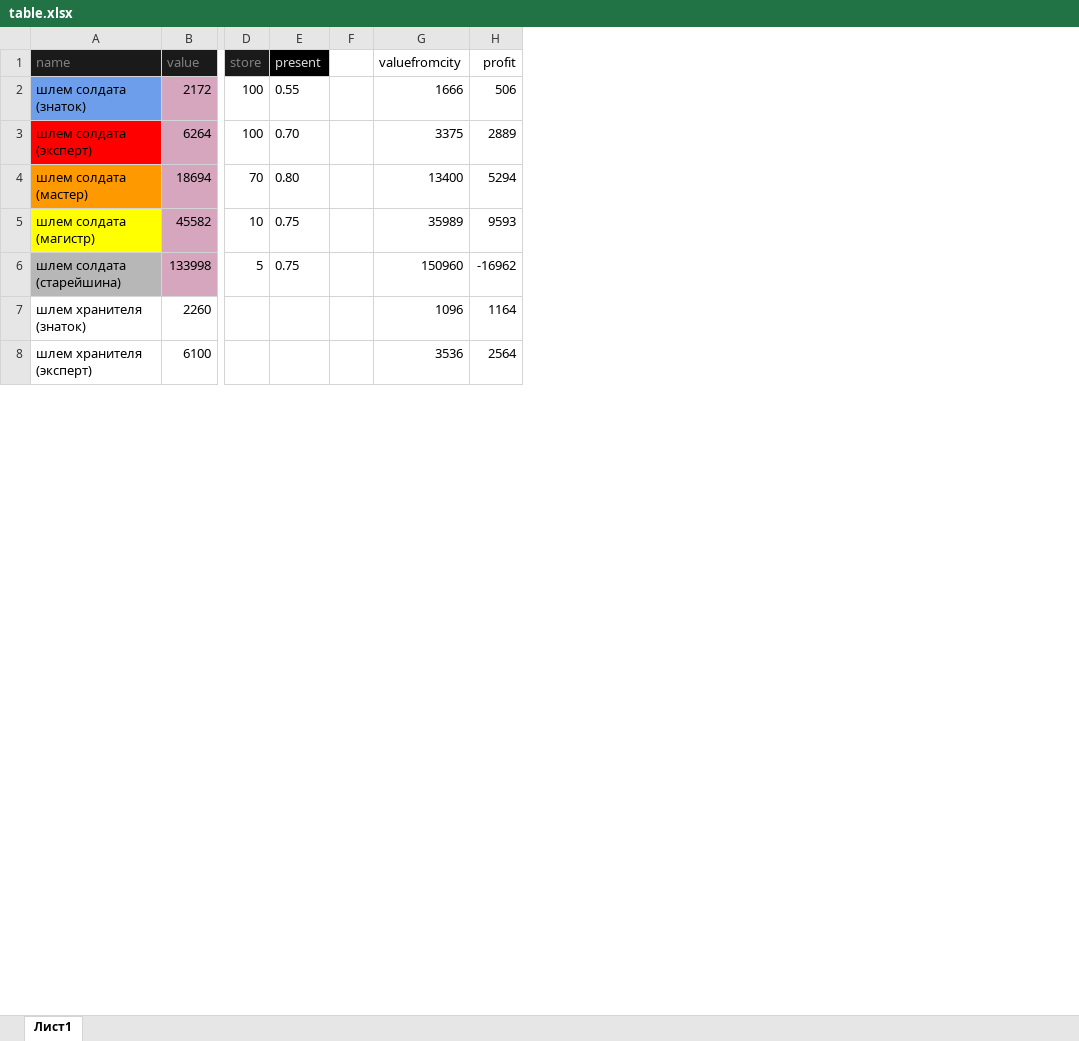
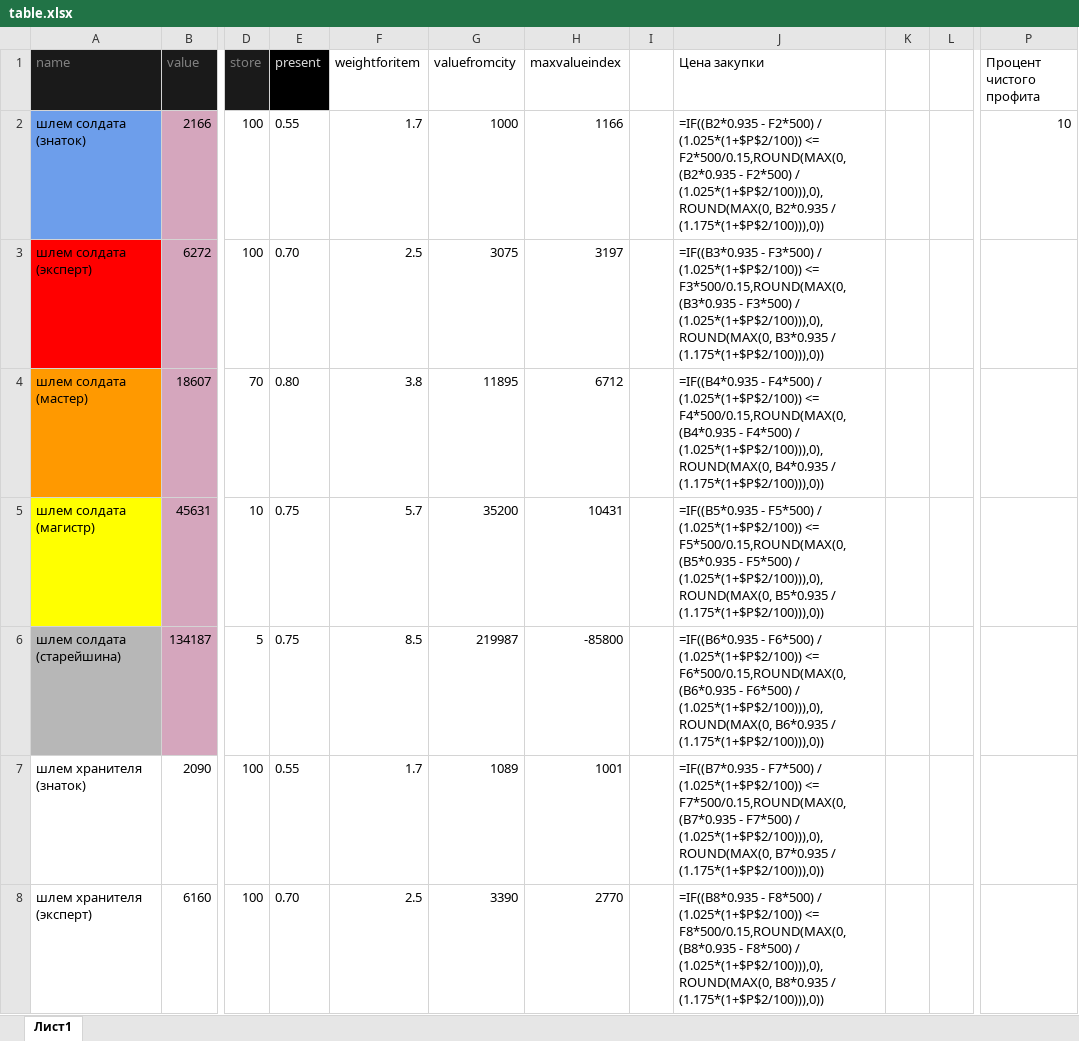
Before and after one commit to govnoboss/albion_market_main, an Excel workbook: table.xlsx, sheet Лист1, drawn as a sheet; only a part is shown, gaps mark what is left out; values as stored, in another font and other column widths than the file's, no borders; formulas without a stored value are shown as written; conditional formats not drawn; removed rows and columns are numbered as before the commit, all else as after; the diff covers the shown part only; the diff names each change by its address in the sheet, - before the commit and + after, or states it on an @@ line.

```diff
--- a/table.xlsx (sheet Лист1)
+++ b/table.xlsx (sheet Лист1)
-column F, empty
+column F (weightforitem), rows 2-8: 1.7 | 2.5 | 3.8 | 5.7 | 8.5 | 1.7 | 2.5
-column H (profit), rows 2-8: 506 | 2889 | 5294 | 9593 | -16962 | 1164 | 2564
+column H (maxvalueindex), rows 2-8: 1166 | 3197 | 6712 | 10431 | -85800 | 1001 | 2770
+column I, empty
+column J (Цена закупки), rows 2-8: =IF((B2*0.935 - F2*500) / (1.025*(1+$P$2/100)) <= F2*500/0.15,ROUND(MAX(0, (B2*0.935 - F2*500) / (1.025*(1+$P$2/100))),0),ROUND(MAX(0, B2*0.935 / (1.175*(1+$P$2/100))),0)) | =IF((B3*0.935 - F3*500) / (1.025*(1+$P$2/100)) <= F3*500/0.15,ROUND(MAX(0, (B3*0.935 - F3*500) / (1.025*(1+$P$2/100))),0),ROUND(MAX(0, B3*0.935 / (1.175*(1+$P$2/100))),0)) | =IF((B4*0.935 - F4*500) / (1.025*(1+$P$2/100)) <= F4*500/0.15,ROUND(MAX(0, (B4*0.935 - F4*500) / (1.025*(1+$P$2/100))),0),ROUND(MAX(0, B4*0.935 / (1.175*(1+$P$2/100))),0)) | =IF((B5*0.935 - F5*500) / (1.025*(1+$P$2/100)) <= F5*500/0.15,ROUND(MAX(0, (B5*0.935 - F5*500) / (1.025*(1+$P$2/100))),0),ROUND(MAX(0, B5*0.935 / (1.175*(1+$P$2/100))),0)) | =IF((B6*0.935 - F6*500) / (1.025*(1+$P$2/100)) <= F6*500/0.15,ROUND(MAX(0, (B6*0.935 - F6*500) / (1.025*(1+$P$2/100))),0),ROUND(MAX(0, B6*0.935 / (1.175*(1+$P$2/100))),0)) | =IF((B7*0.935 - F7*500) / (1.025*(1+$P$2/100)) <= F7*500/0.15,ROUND(MAX(0, (B7*0.935 - F7*500) / (1.025*(1+$P$2/100))),0),ROUND(MAX(0, B7*0.935 / (1.175*(1+$P$2/100))),0)) | =IF((B8*0.935 - F8*500) / (1.025*(1+$P$2/100)) <= F8*500/0.15,ROUND(MAX(0, (B8*0.935 - F8*500) / (1.025*(1+$P$2/100))),0),ROUND(MAX(0, B8*0.935 / (1.175*(1+$P$2/100))),0))
+column K, empty
+column L, empty
+column P (Процент чистого профита), row 2: 10
-B2 (value): 2172
+B2 (value): 2166
-G2 (valuefromcity): 1666
+G2 (valuefromcity): 1000
-B3 (value): 6264
+B3 (value): 6272
-G3 (valuefromcity): 3375
+G3 (valuefromcity): 3075
-B4 (value): 18694
+B4 (value): 18607
-G4 (valuefromcity): 13400
+G4 (valuefromcity): 11895
-B5 (value): 45582
+B5 (value): 45631
-G5 (valuefromcity): 35989
+G5 (valuefromcity): 35200
-B6 (value): 133998
+B6 (value): 134187
-G6 (valuefromcity): 150960
+G6 (valuefromcity): 219987
-B7 (value): 2260
+B7 (value): 2090
-D7:D8 (store): (empty)
+D7:D8 (store): 100
-E7 (present): (empty)
+E7 (present): 0.55
-G7 (valuefromcity): 1096
+G7 (valuefromcity): 1089
-B8 (value): 6100
+B8 (value): 6160
-E8 (present): (empty)
+E8 (present): 0.70
-G8 (valuefromcity): 3536
+G8 (valuefromcity): 3390
```
Also changed, not shown: 544 removed rows, 3 added columns and 855 edited cells elsewhere in this sheet.
